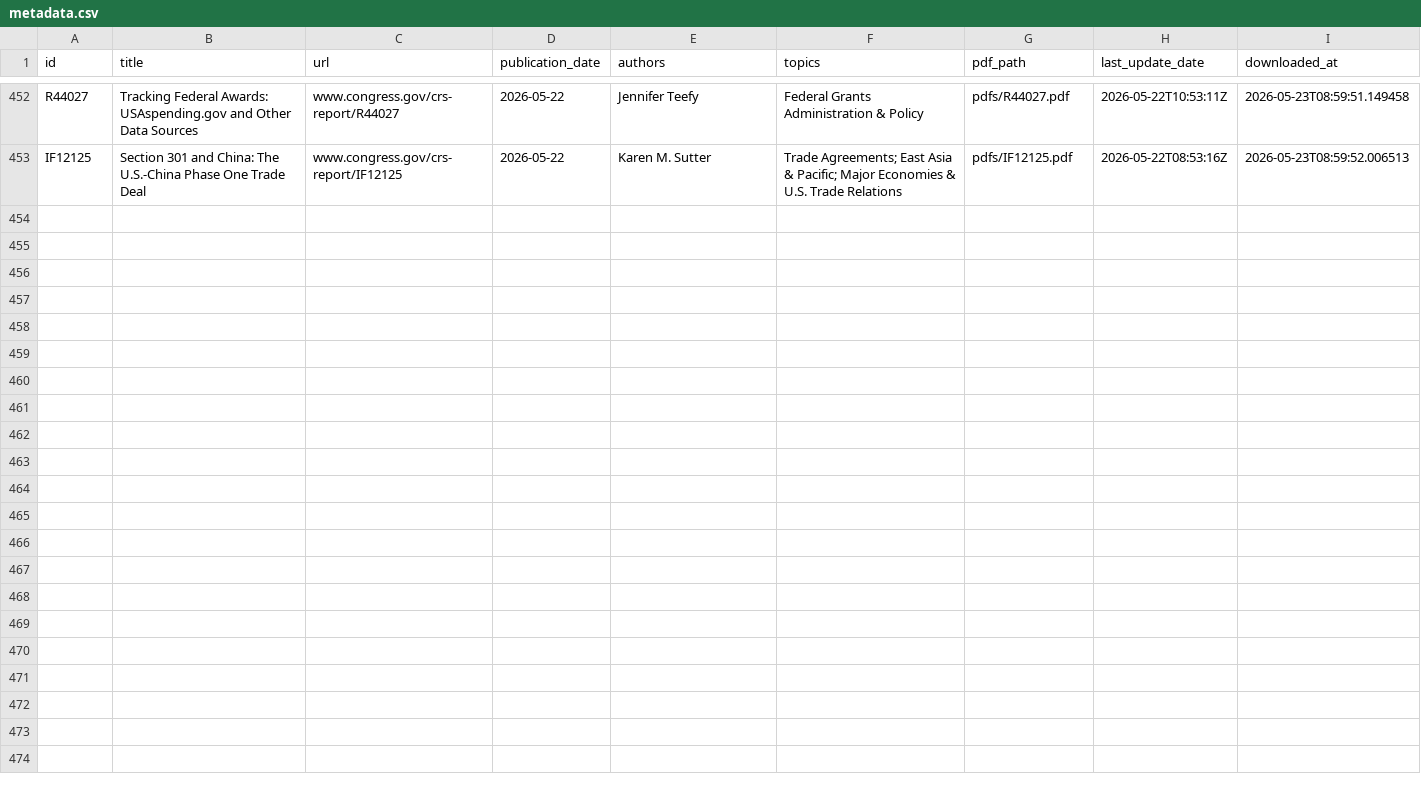
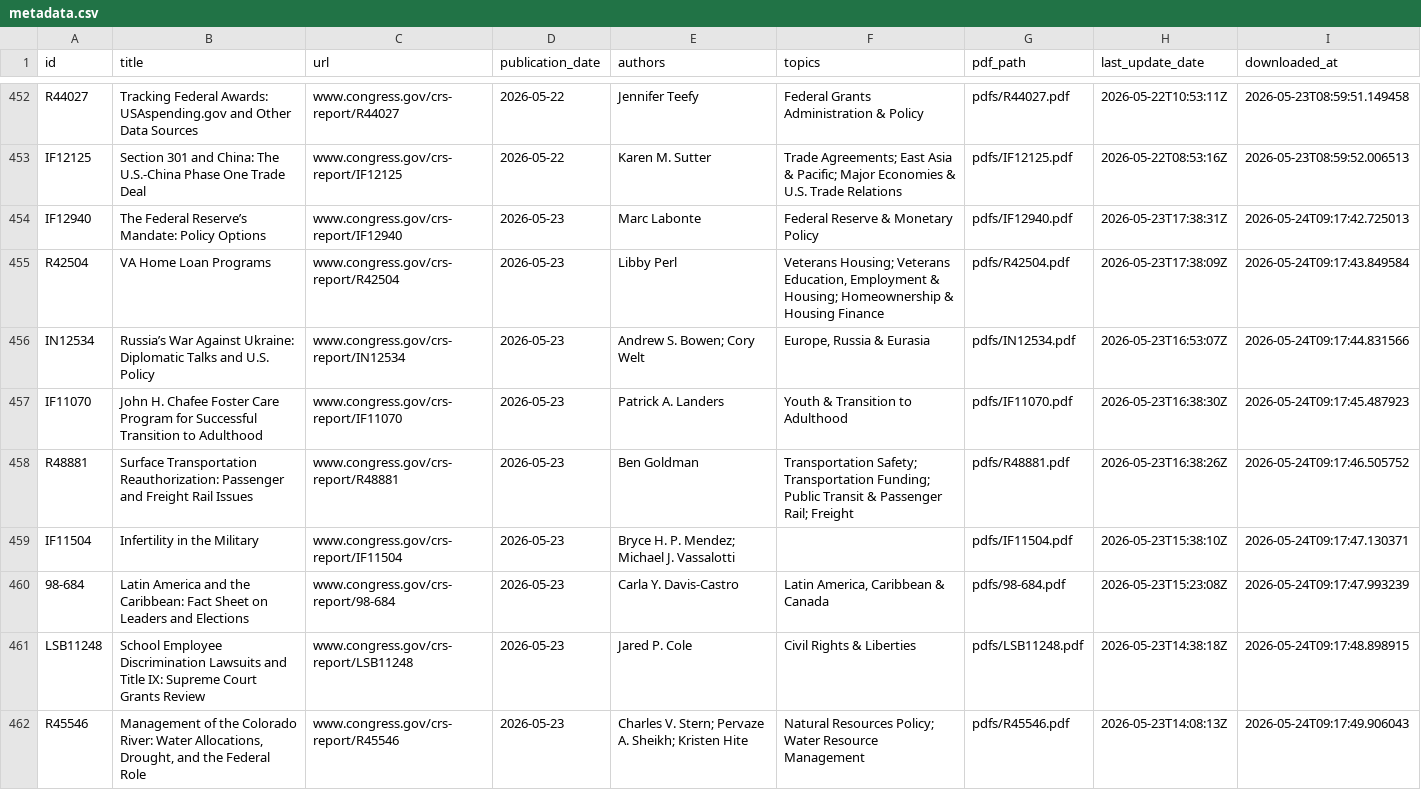
Before and after one commit to ProfAmiot/crs-downloader, a CSV file: data/metadata.csv, drawn as a sheet; only a part is shown, gaps mark what is left out; the diff covers the shown part only.

```diff
--- a/data/metadata.csv
+++ b/data/metadata.csv
@@ -453 +453,10 @@ R44027,Tracking Federal Awards: USAspending.gov and Other Data Sources,www.congr
 IF12125,Section 301 and China: The U.S.-China Phase One Trade Deal,www.congress.gov/crs-report/IF12125,2026-05-22,Karen M. Sutter,Trade Agreements; East Asia & Pacific; Major Economies & U.S. Trade Relations,pdfs/IF12125.pdf,2026-05-22T08:53:16Z,2026-05-23T08:59:52.006513
+IF12940,The Federal Reserve’s Mandate: Policy Options,www.congress.gov/crs-report/IF12940,2026-05-23,Marc Labonte,Federal Reserve & Monetary Policy,pdfs/IF12940.pdf,2026-05-23T17:38:31Z,2026-05-24T09:17:42.725013
+R42504,VA Home Loan Programs,www.congress.gov/crs-report/R42504,2026-05-23,Libby Perl,"Veterans Housing; Veterans Education, Employment & Housing; Homeownership & Housing Finance",pdfs/R42504.pdf,2026-05-23T17:38:09Z,2026-05-24T09:17:43.849584
+IN12534,Russia’s War Against Ukraine: Diplomatic Talks and U.S. Policy,www.congress.gov/crs-report/IN12534,2026-05-23,Andrew S. Bowen; Cory Welt,"Europe, Russia & Eurasia",pdfs/IN12534.pdf,2026-05-23T16:53:07Z,2026-05-24T09:17:44.831566
+IF11070,John H. Chafee Foster Care Program for Successful Transition to Adulthood,www.congress.gov/crs-report/IF11070,2026-05-23,Patrick A. Landers,Youth & Transition to Adulthood,pdfs/IF11070.pdf,2026-05-23T16:38:30Z,2026-05-24T09:17:45.487923
+R48881,Surface Transportation Reauthorization: Passenger and Freight Rail Issues,www.congress.gov/crs-report/R48881,2026-05-23,Ben Goldman,Transportation Safety; Transportation Funding; Public Transit & Passenger Rail; Freight,pdfs/R48881.pdf,2026-05-23T16:38:26Z,2026-05-24T09:17:46.505752
+IF11504,Infertility in the Military,www.congress.gov/crs-report/IF11504,2026-05-23,Bryce H. P. Mendez; Michael J. Vassalotti,,pdfs/IF11504.pdf,2026-05-23T15:38:10Z,2026-05-24T09:17:47.130371
+98-684,Latin America and the Caribbean: Fact Sheet on Leaders and Elections,www.congress.gov/crs-report/98-684,2026-05-23,Carla Y. Davis-Castro,"Latin America, Caribbean & Canada",pdfs/98-684.pdf,2026-05-23T15:23:08Z,2026-05-24T09:17:47.993239
+LSB11248,School Employee Discrimination Lawsuits and Title IX: Supreme Court Grants Review,www.congress.gov/crs-report/LSB11248,2026-05-23,Jared P. Cole,Civil Rights & Liberties,pdfs/LSB11248.pdf,2026-05-23T14:38:18Z,2026-05-24T09:17:48.898915
+R45546,"Management of the Colorado River: Water Allocations, Drought, and the Federal Role",www.congress.gov/crs-report/R45546,2026-05-23,Charles V. Stern; Pervaze A. Sheikh; Kristen Hite,Natural Resources Policy; Water Resource Management,pdfs/R45546.pdf,2026-05-23T14:08:13Z,2026-05-24T09:17:49.906043
```
Also changed, not shown: 8 added rows elsewhere in this file, 1 other file.
